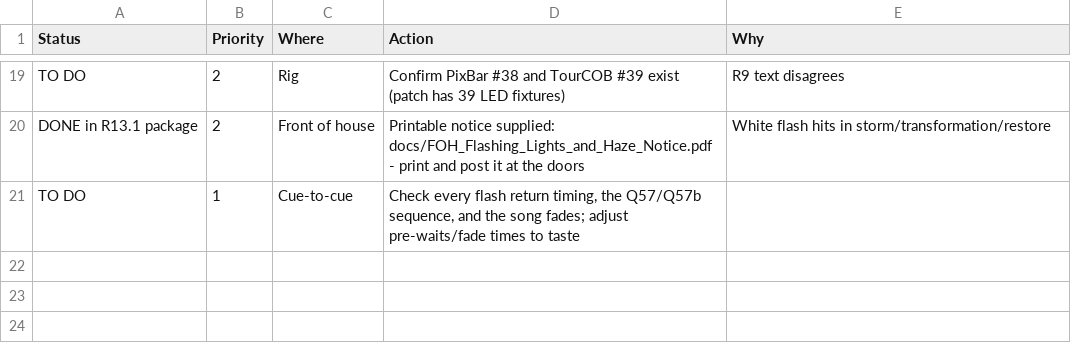
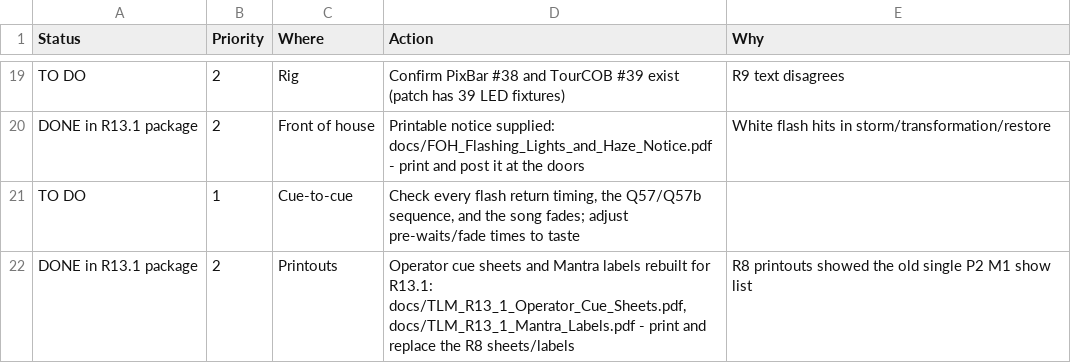
Before and after one commit to 98blakemorgan-collab/Plantagenet, a CSV file: package/TLM_R13_REBUILT_Show_Files/R13_1_QLAB_AND_DESK_FIX_LIST.csv, drawn as a sheet; only a part is shown, gaps mark what is left out.

```diff
--- a/package/TLM_R13_REBUILT_Show_Files/R13_1_QLAB_AND_DESK_FIX_LIST.csv
+++ b/package/TLM_R13_REBUILT_Show_Files/R13_1_QLAB_AND_DESK_FIX_LIST.csv
@@ -21 +21,2 @@ DONE in R13.1 package,2,Front of house,Printable notice supplied: docs/FOH_Flash
 TO DO,1,Cue-to-cue,"Check every flash return timing, the Q57/Q57b sequence, and the song fades; adjust pre-waits/fade times to taste",
+DONE in R13.1 package,2,Printouts,"Operator cue sheets and Mantra labels rebuilt for R13.1: docs/TLM_R13_1_Operator_Cue_Sheets.pdf, docs/TLM_R13_1_Mantra_Labels.pdf - print and replace the R8 sheets/labels",R8 printouts showed the old single P2 M1 show list
```
Also changed, not shown: 8 other files.
